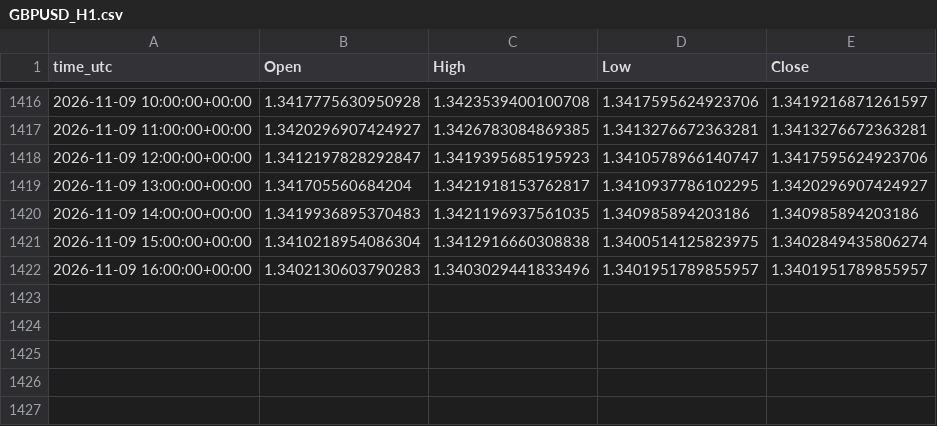
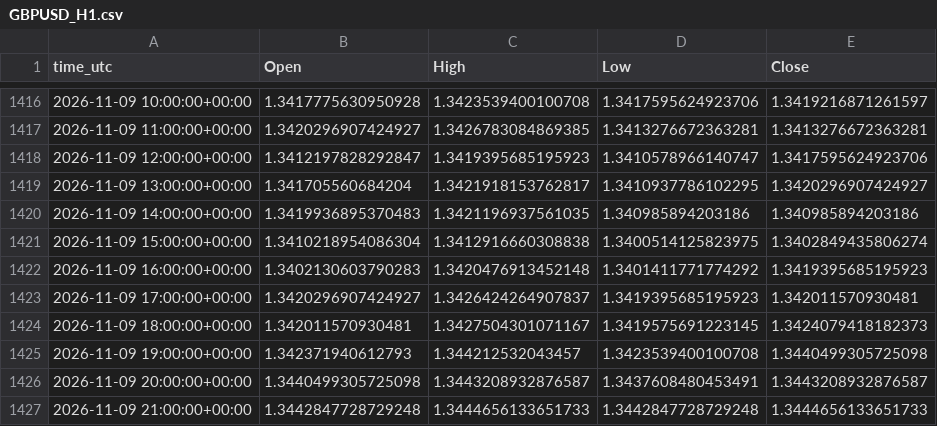
Before and after one commit to ClaireAce/Trading-Data, a CSV file: data/GBPUSD_H1.csv, drawn as a sheet; only a part is shown, gaps mark what is left out.

```diff
--- a/data/GBPUSD_H1.csv
+++ b/data/GBPUSD_H1.csv
@@ -1421,2 +1421,7 @@ time_utc,Open,High,Low,Close
 2026-11-09 15:00:00+00:00,1.3410218954086304,1.3412916660308838,1.3400514125823975,1.3402849435806274
-2026-11-09 16:00:00+00:00,1.3402130603790283,1.3403029441833496,1.3401951789855957,1.3401951789855957
+2026-11-09 16:00:00+00:00,1.3402130603790283,1.3420476913452148,1.3401411771774292,1.3419395685195923
+2026-11-09 17:00:00+00:00,1.3420296907424927,1.3426424264907837,1.3419395685195923,1.342011570930481
+2026-11-09 18:00:00+00:00,1.342011570930481,1.3427504301071167,1.3419575691223145,1.3424079418182373
+2026-11-09 19:00:00+00:00,1.342371940612793,1.344212532043457,1.3423539400100708,1.3440499305725098
+2026-11-09 20:00:00+00:00,1.3440499305725098,1.3443208932876587,1.3437608480453491,1.3443208932876587
+2026-11-09 21:00:00+00:00,1.3442847728729248,1.3444656133651733,1.3442847728729248,1.3444656133651733
```
Also changed, not shown: data/EURUSD_H1.csv, data/EURUSD_M15.csv, 9 other files.
